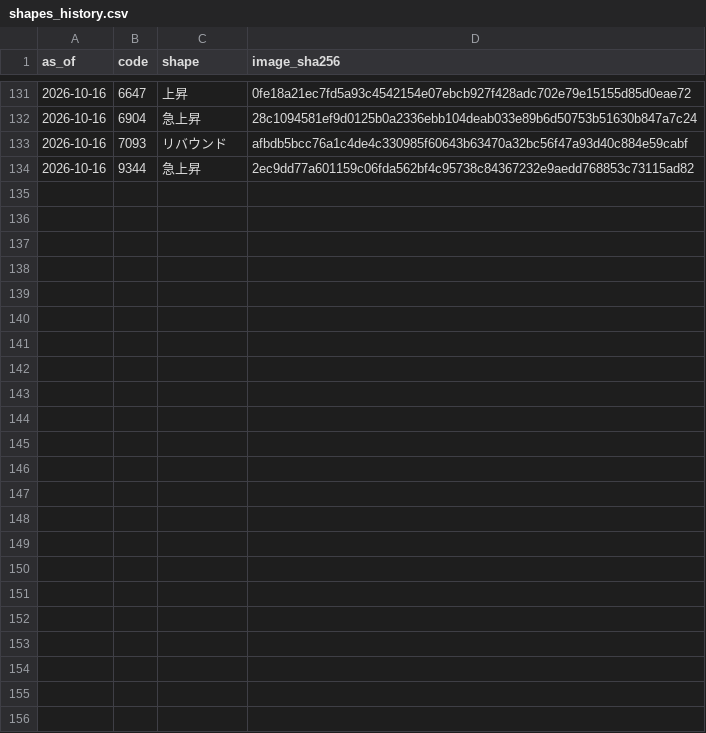
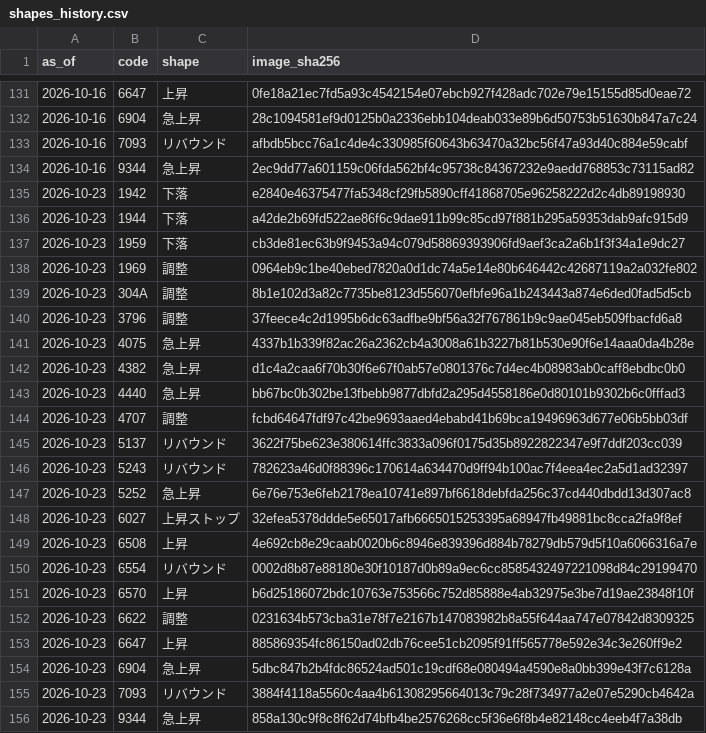
Before and after one commit to scioltoharumi/kabu-ledger, a CSV file: scoring/shapes_history.csv, drawn as a sheet; only a part is shown, gaps mark what is left out; the diff names each change by its address in the sheet, - before the commit and + after, or states it on an @@ line.

```diff
--- a/scoring/shapes_history.csv
+++ b/scoring/shapes_history.csv
+row 135: 2026-10-23 | 1942 | 下落 | e2840e46375477fa5348cf29fb5890cff41868705e96258222d2c4db89198930
+row 136: 2026-10-23 | 1944 | 下落 | a42de2b69fd522ae86f6c9dae911b99c85cd97f881b295a59353dab9afc915d9
+row 137: 2026-10-23 | 1959 | 下落 | cb3de81ec63b9f9453a94c079d58869393906fd9aef3ca2a6b1f3f34a1e9dc27
+row 138: 2026-10-23 | 1969 | 調整 | 0964eb9c1be40ebed7820a0d1dc74a5e14e80b646442c42687119a2a032fe802
+row 139: 2026-10-23 | 304A | 調整 | 8b1e102d3a82c7735be8123d556070efbfe96a1b243443a874e6ded0fad5d5cb
+row 140: 2026-10-23 | 3796 | 調整 | 37feece4c2d1995b6dc63adfbe9bf56a32f767861b9c9ae045eb509fbacfd6a8
+row 141: 2026-10-23 | 4075 | 急上昇 | 4337b1b339f82ac26a2362cb4a3008a61b3227b81b530e90f6e14aaa0da4b28e
+row 142: 2026-10-23 | 4382 | 急上昇 | d1c4a2caa6f70b30f6e67f0ab57e0801376c7d4ec4b08983ab0caff8ebdbc0b0
+row 143: 2026-10-23 | 4440 | 急上昇 | bb67bc0b302be13fbebb9877dbfd2a295d4558186e0d80101b9302b6c0fffad3
+row 144: 2026-10-23 | 4707 | 調整 | fcbd64647fdf97c42be9693aaed4ebabd41b69bca19496963d677e06b5bb03df
+row 145: 2026-10-23 | 5137 | リバウンド | 3622f75be623e380614ffc3833a096f0175d35b8922822347e9f7ddf203cc039
+row 146: 2026-10-23 | 5243 | リバウンド | 782623a46d0f88396c170614a634470d9ff94b100ac7f4eea4ec2a5d1ad32397
+row 147: 2026-10-23 | 5252 | 急上昇 | 6e76e753e6feb2178ea10741e897bf6618debfda256c37cd440dbdd13d307ac8
+row 148: 2026-10-23 | 6027 | 上昇ストップ | 32efea5378ddde5e65017afb6665015253395a68947fb49881bc8cca2fa9f8ef
+row 149: 2026-10-23 | 6508 | 上昇 | 4e692cb8e29caab0020b6c8946e839396d884b78279db579d5f10a6066316a7e
+row 150: 2026-10-23 | 6554 | リバウンド | 0002d8b87e88180e30f10187d0b89a9ec6cc8585432497221098d84c29199470
+row 151: 2026-10-23 | 6570 | 上昇 | b6d25186072bdc10763e753566c752d85888e4ab32975e3be7d19ae23848f10f
+row 152: 2026-10-23 | 6622 | 調整 | 0231634b573cba31e78f7e2167b147083982b8a55f644aa747e07842d8309325
+row 153: 2026-10-23 | 6647 | 上昇 | 885869354fc86150ad02db76cee51cb2095f91ff565778e592e34c3e260ff9e2
+row 154: 2026-10-23 | 6904 | 急上昇 | 5dbc847b2b4fdc86524ad501c19cdf68e080494a4590e8a0bb399e43f7c6128a
+row 155: 2026-10-23 | 7093 | リバウンド | 3884f4118a5560c4aa4b61308295664013c79c28f734977a2e07e5290cb4642a
+row 156: 2026-10-23 | 9344 | 急上昇 | 858a130c9f8c8f62d74bfb4be2576268cc5f36e6f8b4e82148cc4eeb4f7a38db
```
Also changed, not shown: data/indices/growth250.csv, data/indices/topix.csv, 50 other files.
